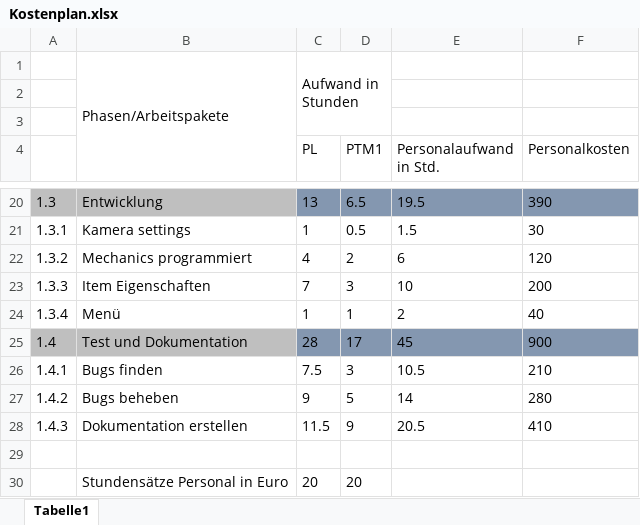
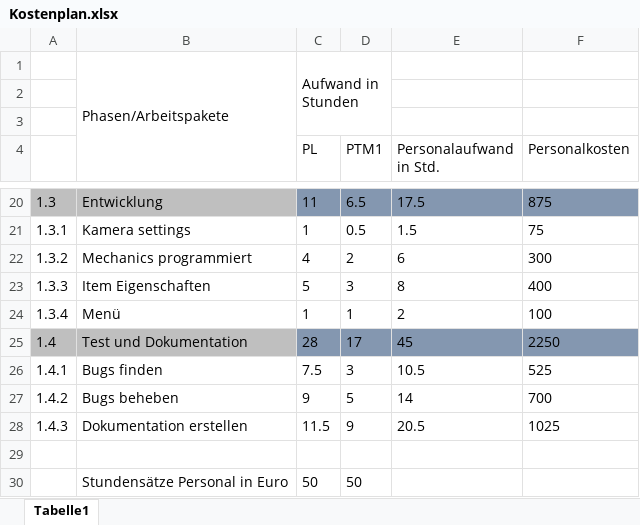
Before and after one commit to LukasSchneider1/Game-Information, an Excel workbook: Kostenplan.xlsx, sheet Tabelle1, drawn as a sheet; only a part is shown, gaps mark what is left out; values as stored, in another font and other column widths than the file's, no borders; removed rows and columns are numbered as before the commit, all else as after; the diff covers the shown part only; the diff names each change by its address in the sheet, - before the commit and + after, or states it on an @@ line.

```diff
--- a/Kostenplan.xlsx (sheet Tabelle1)
+++ b/Kostenplan.xlsx (sheet Tabelle1)
-C20 (PL): 13
+C20 (PL): 11
-E20 (Personalaufwand in Std.): 19.5
+E20 (Personalaufwand in Std.): 17.5
-F20 (Personalkosten): 390
+F20 (Personalkosten): 875
-F21 (Personalkosten): 30
+F21 (Personalkosten): 75
-F22 (Personalkosten): 120
+F22 (Personalkosten): 300
-C23 (PL): 7
+C23 (PL): 5
-E23 (Personalaufwand in Std.): 10
+E23 (Personalaufwand in Std.): 8
-F23 (Personalkosten): 200
+F23 (Personalkosten): 400
-F24 (Personalkosten): 40
+F24 (Personalkosten): 100
-F25 (Personalkosten): 900
+F25 (Personalkosten): 2250
-F26 (Personalkosten): 210
+F26 (Personalkosten): 525
-F27 (Personalkosten): 280
+F27 (Personalkosten): 700
-F28 (Personalkosten): 410
+F28 (Personalkosten): 1025
-row 30:  | Stundensätze Personal in Euro | 20 | 20
+row 30:  | Stundensätze Personal in Euro | 50 | 50
```
Also changed, not shown: 31 edited cells elsewhere in this sheet.
